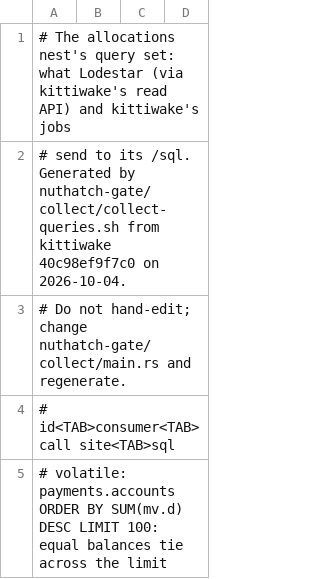
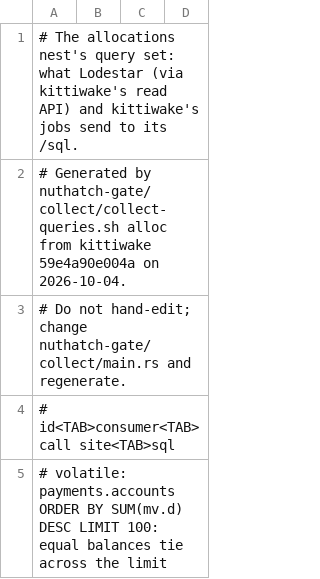
Before and after one commit to nuthatch-org/kittiwake, a TSV file: nuthatch-gate/alloc-queries.tsv, drawn as a sheet; only a part is shown.

Commit message:
nuthatch-gate: a query set for every production nest

```diff
--- a/nuthatch-gate/alloc-queries.tsv
+++ b/nuthatch-gate/alloc-queries.tsv
@@ -1,3 +1,3 @@
-# The allocations nest's query set: what Lodestar (via kittiwake's read API) and kittiwake's jobs
-# send to its /sql. Generated by nuthatch-gate/collect/collect-queries.sh from kittiwake 40c98ef9f7c0 on 2026-10-04.
+# The allocations nest's query set: what Lodestar (via kittiwake's read API) and kittiwake's jobs send to its /sql.
+# Generated by nuthatch-gate/collect/collect-queries.sh alloc from kittiwake 59e4a90e004a on 2026-10-04.
 # Do not hand-edit; change nuthatch-gate/collect/main.rs and regenerate.
```
Also changed, not shown: 8 other files.
